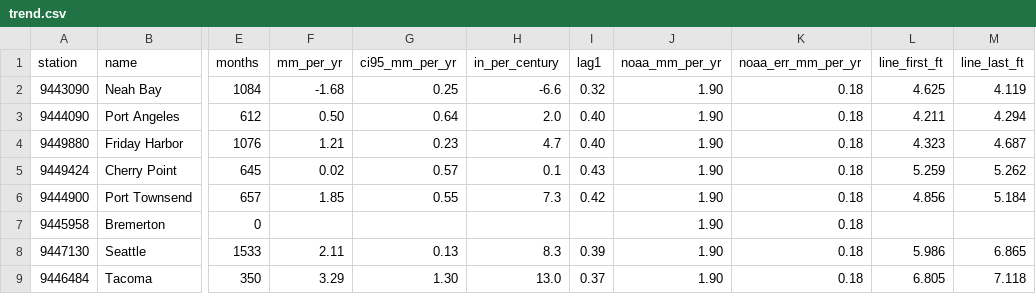
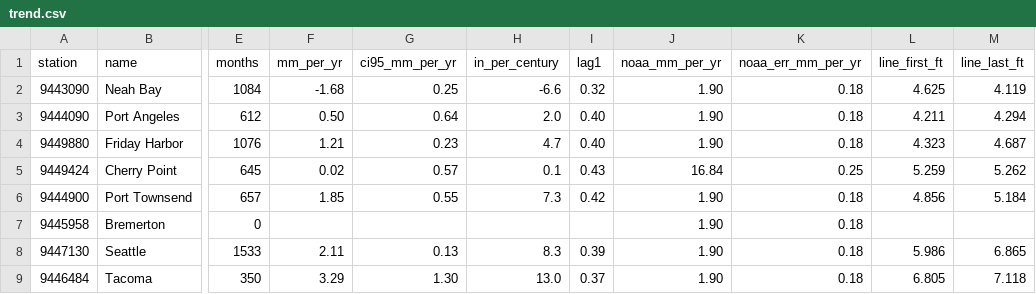
Before and after one commit to bdgroves/puget-tides, a CSV file: trend.csv, drawn as a sheet; only a part is shown, gaps mark what is left out; the diff names each change by its address in the sheet, - before the commit and + after, or states it on an @@ line.

```diff
--- a/trend.csv
+++ b/trend.csv
-J5 (noaa_mm_per_yr): 1.90
+J5 (noaa_mm_per_yr): 16.84
-K5 (noaa_err_mm_per_yr): 0.18
+K5 (noaa_err_mm_per_yr): 0.25
```
Also changed, not shown: harcon.csv, hilo.csv, 10 other files.
